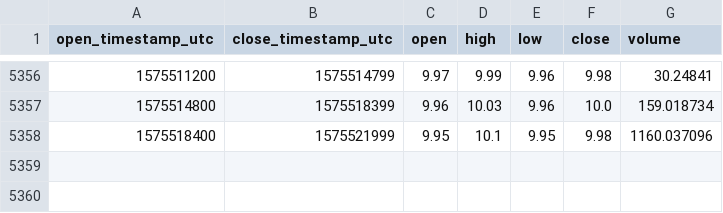
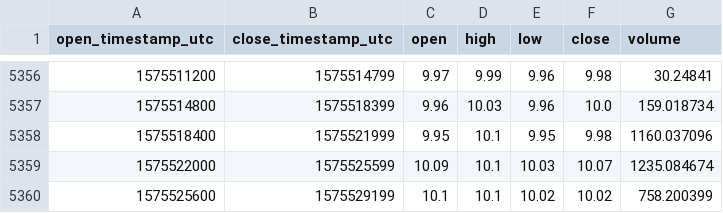
Before and after one commit to cryptobigbro/coinbasepro-REP-USD, a CSV file: coinbasepro-REP-USD-1h.csv, drawn as a sheet; only a part is shown, gaps mark what is left out.

Commit message:
Update OHLCV data.

```diff
--- a/coinbasepro-REP-USD-1h.csv
+++ b/coinbasepro-REP-USD-1h.csv
@@ -5358 +5358,3 @@ open_timestamp_utc,close_timestamp_utc,open,high,low,close,volume
 1575518400,1575521999,9.95,10.1,9.95,9.98,1160.037096
+1575522000,1575525599,10.09,10.1,10.03,10.07,1235.084674
+1575525600,1575529199,10.1,10.1,10.02,10.02,758.200399
```
